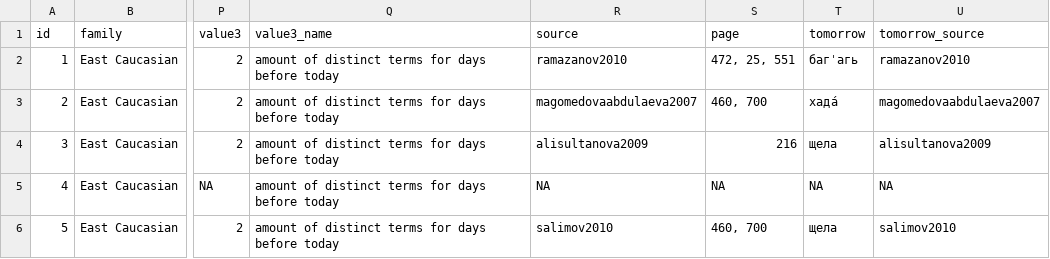
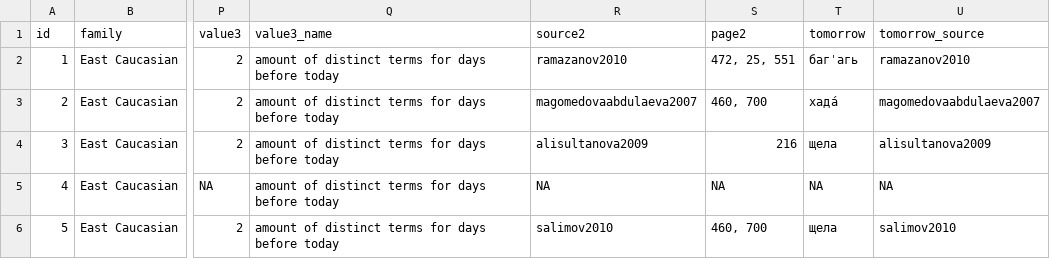
Before and after one commit to LingConLab/TALD, a TSV file: data/orig_table/days_before_and_after_today.tsv, drawn as a sheet; only a part is shown, gaps mark what is left out; the diff names each change by its address in the sheet, - before the commit and + after, or states it on an @@ line.

```diff
--- a/data/orig_table/days_before_and_after_today.tsv
+++ b/data/orig_table/days_before_and_after_today.tsv
-R1: source
+R1: source2
-S1: page
+S1: page2
```
Also changed, not shown: 1 other file.
